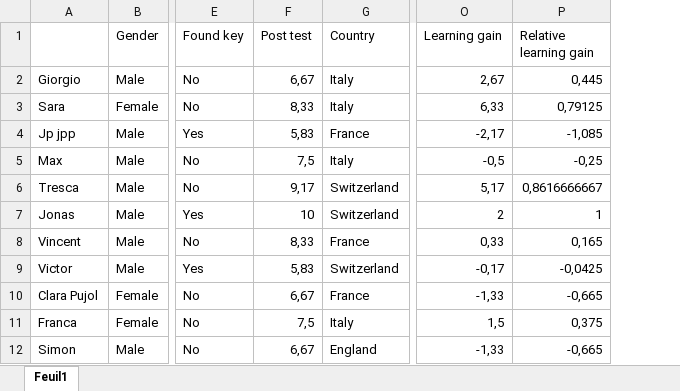
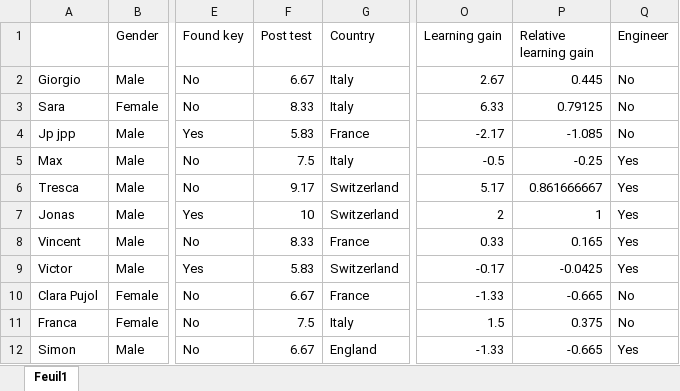
Before and after one commit to Ludodo06/Vigenere-Cipher-Project, an Excel workbook: Results/results.xlsx, sheet Feuil1, drawn as a sheet; only a part is shown, gaps mark what is left out; values as stored, in another font and other column widths than the file's, no cell formats; the diff covers the shown part only; the diff names each change by its address in the sheet, - before the commit and + after, or states it on an @@ line.

Commit message:
new results

```diff
--- a/Results/results.xlsx (sheet Feuil1)
+++ b/Results/results.xlsx (sheet Feuil1)
+column Q (Engineer), rows 2-12: No | No | No | Yes | Yes | Yes | Yes | Yes | No | No | Yes
-F2 (Post test): 6,67
+F2 (Post test): 6.67
-O2 (Learning gain): 2,67
+O2 (Learning gain): 2.67
-P2 (Relative learning gain): 0,445
+P2 (Relative learning gain): 0.445
-F3 (Post test): 8,33
+F3 (Post test): 8.33
-O3 (Learning gain): 6,33
+O3 (Learning gain): 6.33
-P3 (Relative learning gain): 0,79125
+P3 (Relative learning gain): 0.79125
-F4 (Post test): 5,83
+F4 (Post test): 5.83
-O4 (Learning gain): -2,17
+O4 (Learning gain): -2.17
-P4 (Relative learning gain): -1,085
+P4 (Relative learning gain): -1.085
-F5 (Post test): 7,5
+F5 (Post test): 7.5
-O5 (Learning gain): -0,5
+O5 (Learning gain): -0.5
-P5 (Relative learning gain): -0,25
+P5 (Relative learning gain): -0.25
-F6 (Post test): 9,17
+F6 (Post test): 9.17
-O6 (Learning gain): 5,17
+O6 (Learning gain): 5.17
-P6 (Relative learning gain): 0,8616666667
+P6 (Relative learning gain): 0.861666667
-F8 (Post test): 8,33
+F8 (Post test): 8.33
-O8 (Learning gain): 0,33
+O8 (Learning gain): 0.33
-P8 (Relative learning gain): 0,165
+P8 (Relative learning gain): 0.165
-F9 (Post test): 5,83
+F9 (Post test): 5.83
-O9 (Learning gain): -0,17
+O9 (Learning gain): -0.17
-P9 (Relative learning gain): -0,0425
+P9 (Relative learning gain): -0.0425
-F10 (Post test): 6,67
+F10 (Post test): 6.67
-O10 (Learning gain): -1,33
+O10 (Learning gain): -1.33
-P10 (Relative learning gain): -0,665
+P10 (Relative learning gain): -0.665
-F11 (Post test): 7,5
+F11 (Post test): 7.5
-O11 (Learning gain): 1,5
+O11 (Learning gain): 1.5
-P11 (Relative learning gain): 0,375
+P11 (Relative learning gain): 0.375
-F12 (Post test): 6,67
+F12 (Post test): 6.67
-O12 (Learning gain): -1,33
+O12 (Learning gain): -1.33
-P12 (Relative learning gain): -0,665
+P12 (Relative learning gain): -0.665
```
Also changed, not shown: 5 added rows, 1 removed row and 46 edited cells elsewhere in this sheet, cell formats, 9 other files.
